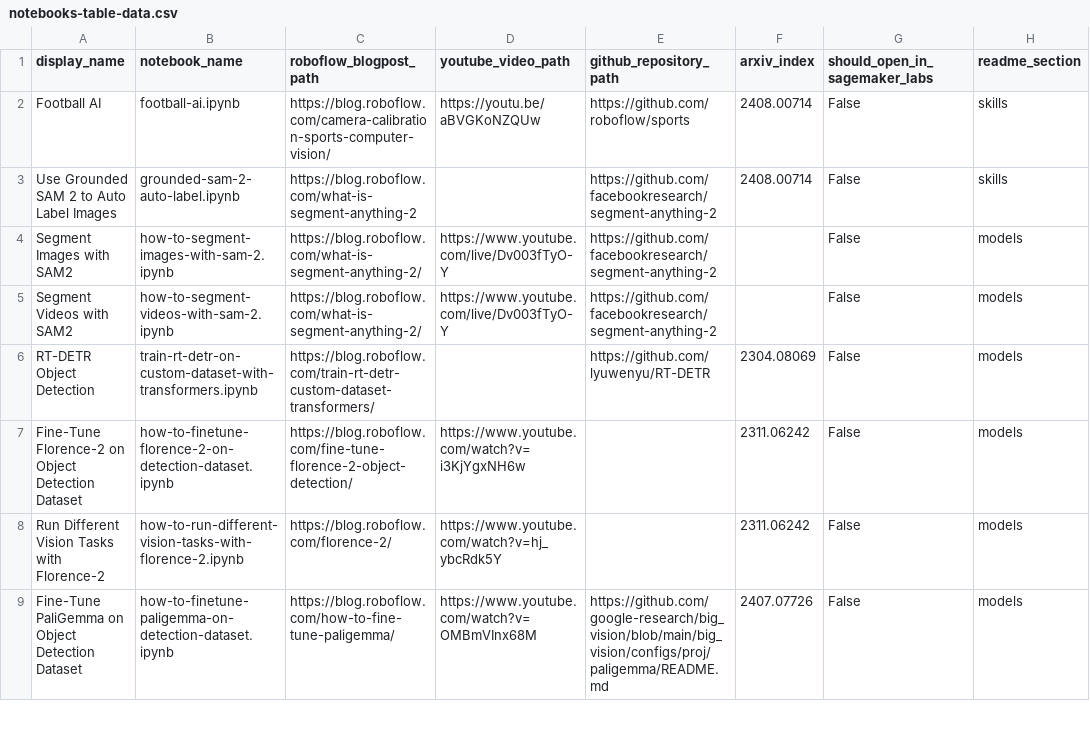
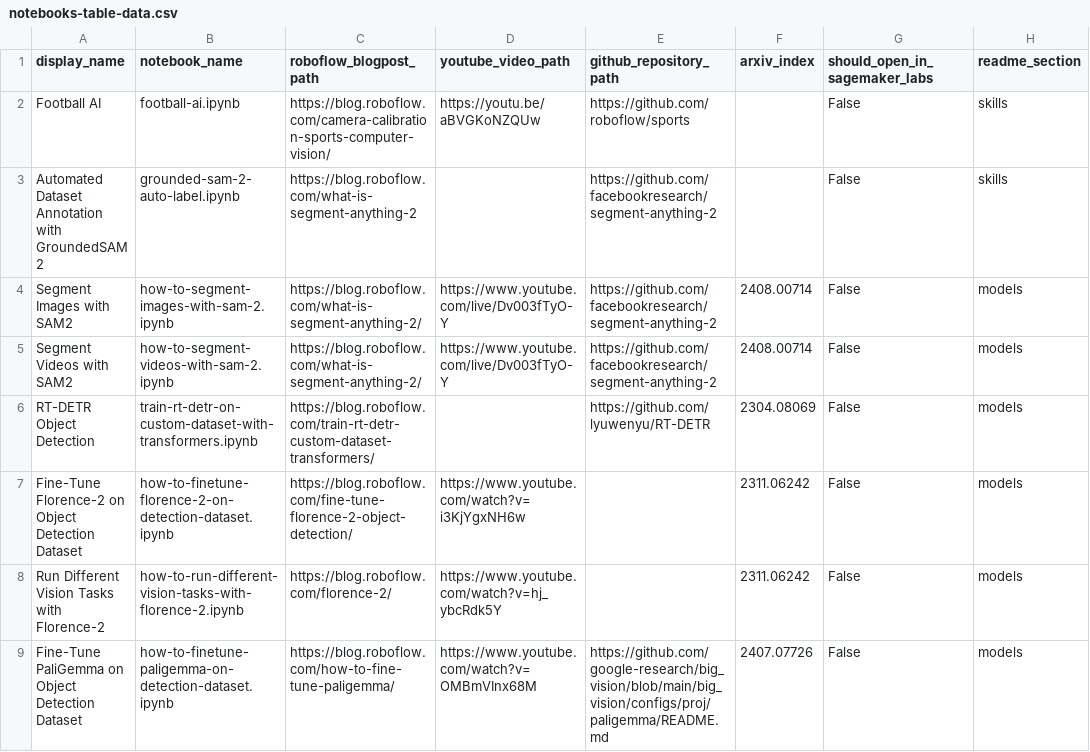
Before and after one commit to roboflow/notebooks, a CSV file: automation/notebooks-table-data.csv, drawn as a sheet; only a part is shown.

```diff
--- a/automation/notebooks-table-data.csv
+++ b/automation/notebooks-table-data.csv
@@ -1,6 +1,6 @@
 display_name, notebook_name, roboflow_blogpost_path, youtube_video_path, github_repository_path, arxiv_index, should_open_in_sagemaker_labs, readme_section
-Football AI, football-ai.ipynb, https://blog.roboflow.com/camera-calibration-sports-computer-vision/, https://youtu.be/aBVGKoNZQUw, https://github.com/roboflow/sports, 2408.00714, False, skills
-Use Grounded SAM 2 to Auto Label Images, grounded-sam-2-auto-label.ipynb, https://blog.roboflow.com/what-is-segment-anything-2, , https://github.com/facebookresearch/segment-anything-2, 2408.00714, False, skills
-Segment Images with SAM2,how-to-segment-images-with-sam-2.ipynb, https://blog.roboflow.com/what-is-segment-anything-2/, https://www.youtube.com/live/Dv003fTyO-Y, https://github.com/facebookresearch/segment-anything-2, , False, models
-Segment Videos with SAM2,how-to-segment-videos-with-sam-2.ipynb, https://blog.roboflow.com/what-is-segment-anything-2/, https://www.youtube.com/live/Dv003fTyO-Y, https://github.com/facebookresearch/segment-anything-2, , False, models
+Football AI, football-ai.ipynb, https://blog.roboflow.com/camera-calibration-sports-computer-vision/, https://youtu.be/aBVGKoNZQUw, https://github.com/roboflow/sports, , False, skills
+Automated Dataset Annotation with GroundedSAM 2, grounded-sam-2-auto-label.ipynb, https://blog.roboflow.com/what-is-segment-anything-2, , https://github.com/facebookresearch/segment-anything-2, , False, skills
+Segment Images with SAM2,how-to-segment-images-with-sam-2.ipynb, https://blog.roboflow.com/what-is-segment-anything-2/, https://www.youtube.com/live/Dv003fTyO-Y, https://github.com/facebookresearch/segment-anything-2, 2408.00714, False, models
+Segment Videos with SAM2,how-to-segment-videos-with-sam-2.ipynb, https://blog.roboflow.com/what-is-segment-anything-2/, https://www.youtube.com/live/Dv003fTyO-Y, https://github.com/facebookresearch/segment-anything-2, 2408.00714, False, models
 RT-DETR Object Detection, train-rt-detr-on-custom-dataset-with-transformers.ipynb, https://blog.roboflow.com/train-rt-detr-custom-dataset-transformers/, , https://github.com/lyuwenyu/RT-DETR, 2304.08069, False, models
```
Also changed, not shown: 1 other file.
